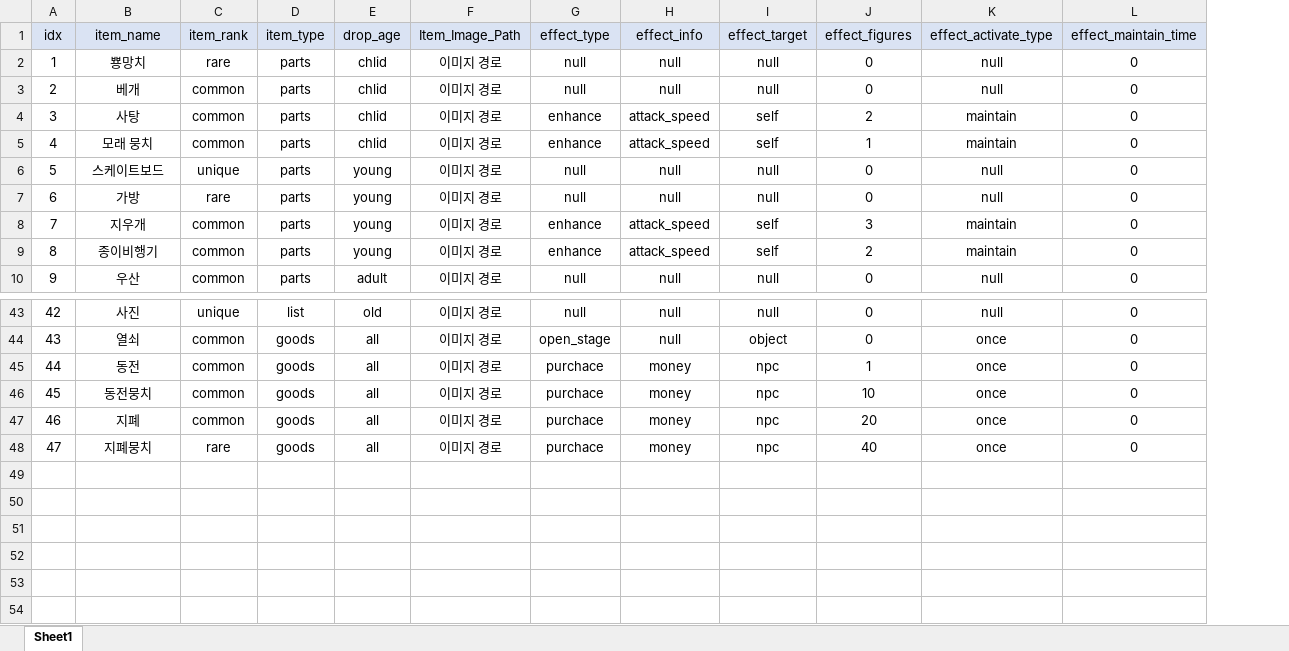
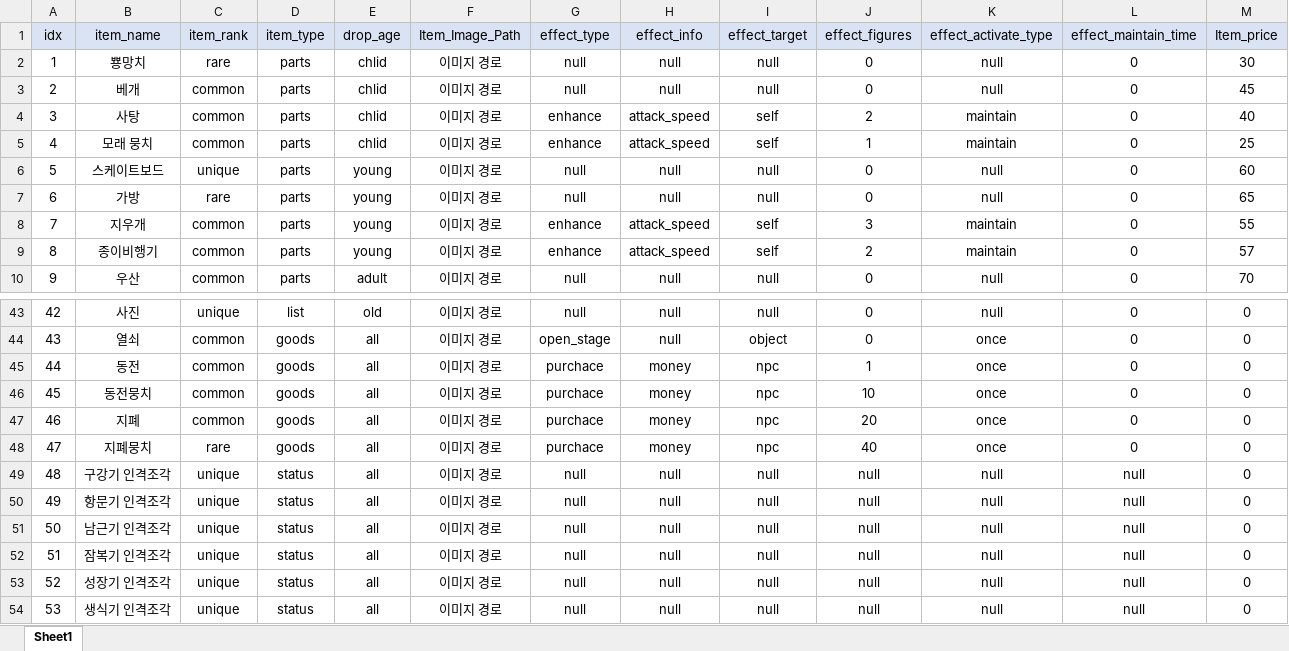
Before and after one commit to SuCreamCake/LCBD, an Excel workbook: 기획서/Item Table.xlsx, sheet Sheet1, drawn as a sheet; only a part is shown, gaps mark what is left out; values as stored, in another font and other column widths than the file's, no borders; the diff names each change by its address in the sheet, - before the commit and + after, or states it on an @@ line.

```diff
--- a/기획서/Item Table.xlsx (sheet Sheet1)
+++ b/기획서/Item Table.xlsx (sheet Sheet1)
+column M (Item_price), rows 2-10: 30 | 45 | 40 | 25 | 60 | 65 | 55 | 57 | 70; rows 43-48: all 0
+row 49: 48 | 구강기 인격조각 | unique | status | all | 이미지 경로 | null | null | null | null | null | null | 0
+row 50: 49 | 항문기 인격조각 | unique | status | all | 이미지 경로 | null | null | null | null | null | null | 0
+row 51: 50 | 남근기 인격조각 | unique | status | all | 이미지 경로 | null | null | null | null | null | null | 0
+row 52: 51 | 잠복기 인격조각 | unique | status | all | 이미지 경로 | null | null | null | null | null | null | 0
+row 53: 52 | 성장기 인격조각 | unique | status | all | 이미지 경로 | null | null | null | null | null | null | 0
+row 54: 53 | 생식기 인격조각 | unique | status | all | 이미지 경로 | null | null | null | null | null | null | 0
```
Also changed, not shown: 기획서/Item Schema.xlsx, 기획서/Monster Schema.xlsx, 4 other files.
